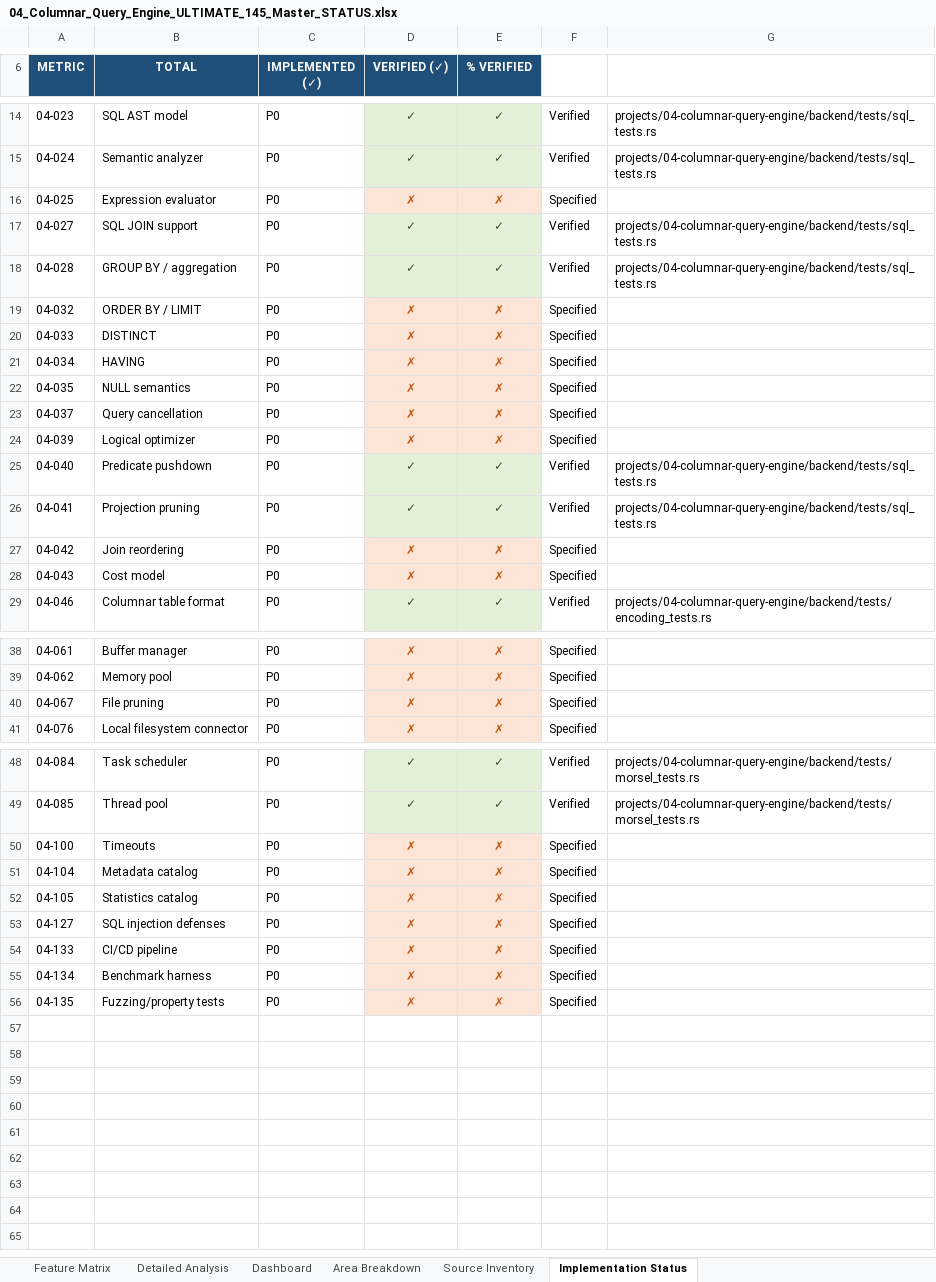
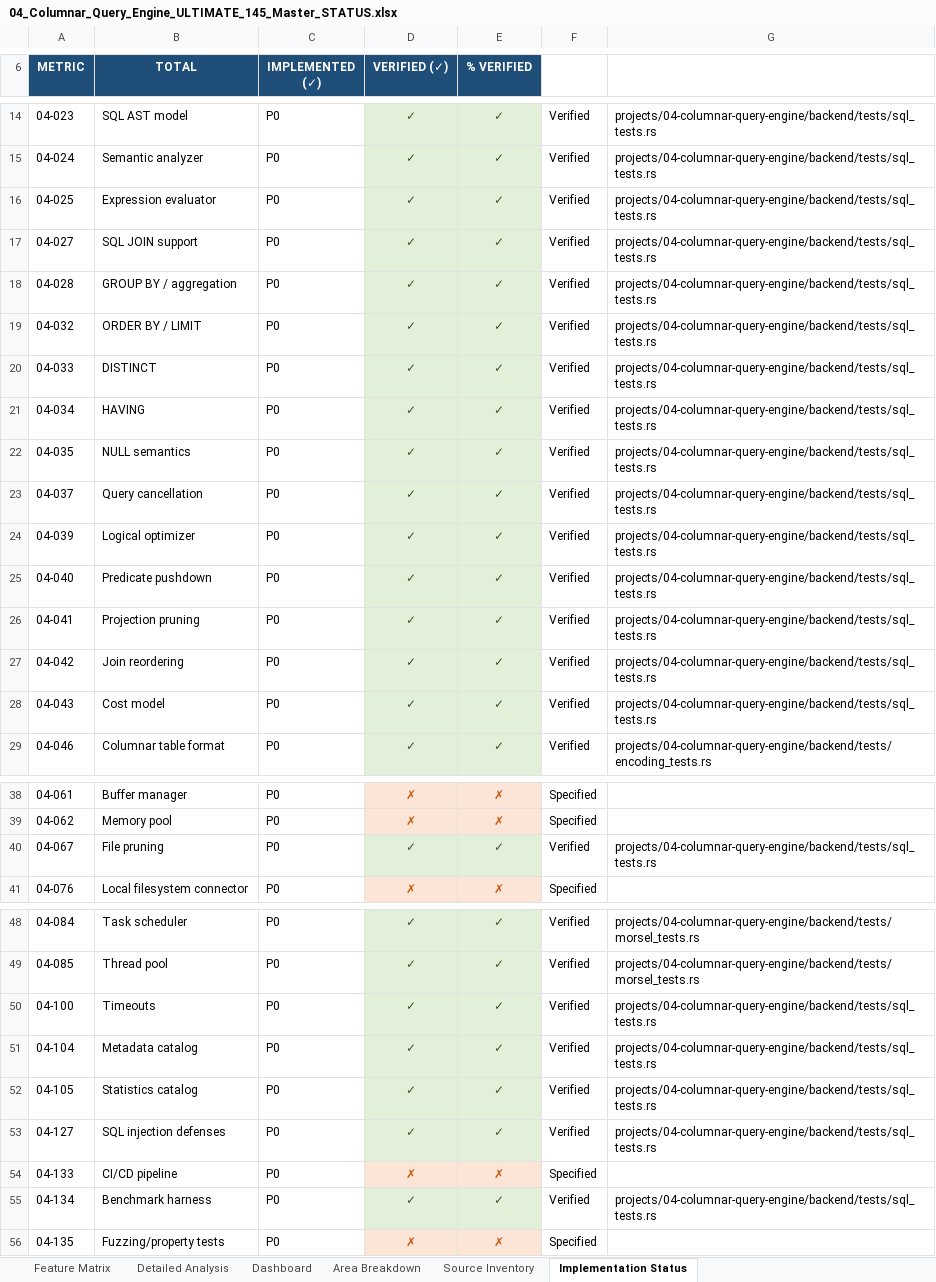
Before and after one commit to AVISHJAIN9/portfolio, an Excel workbook: evidence/workbooks/04_Columnar_Query_Engine_ULTIMATE_145_Master_STATUS.xlsx, sheet Implementation Status, drawn as a sheet; only a part is shown, gaps mark what is left out; values as stored, in another font and other column widths than the file's, no borders; the diff covers the shown part only; the diff names each change by its address in the sheet, - before the commit and + after, or states it on an @@ line.

Commit message:
S10 Part 3: 04 Columnar SQL execution depth, NULL semantics, differential DuckDB tests, TPC-H SF1, and query optimization

```diff
--- a/evidence/workbooks/04_Columnar_Query_Engine_ULTIMATE_145_Master_STATUS.xlsx (sheet Implementation Status)
+++ b/evidence/workbooks/04_Columnar_Query_Engine_ULTIMATE_145_Master_STATUS.xlsx (sheet Implementation Status)
-D16 (VERIFIED (✓)): ✗
+D16 (VERIFIED (✓)): ✓
@@ D16:E16 fill: #FCE4D6 → #E2F0D9, text colour: #C65911 → #385723 @@
-E16 (% VERIFIED): ✗
+E16 (% VERIFIED): ✓
-F16: Specified
+F16: Verified
-G16: (empty)
+G16: projects/04-columnar-query-engine/backend/tests/sql_tests.rs
-D19:D24 (VERIFIED (✓)): ✗
+D19:D24 (VERIFIED (✓)): ✓
@@ D19:E24 fill: #FCE4D6 → #E2F0D9, text colour: #C65911 → #385723 @@
-E19:E24 (% VERIFIED): ✗
+E19:E24 (% VERIFIED): ✓
-F19:F24: Specified
+F19:F24: Verified
-G19:G24: (empty)
+G19:G24: projects/04-columnar-query-engine/backend/tests/sql_tests.rs
-D27:D28 (VERIFIED (✓)): ✗
+D27:D28 (VERIFIED (✓)): ✓
@@ D27:E28 fill: #FCE4D6 → #E2F0D9, text colour: #C65911 → #385723 @@
-E27:E28 (% VERIFIED): ✗
+E27:E28 (% VERIFIED): ✓
-F27:F28: Specified
+F27:F28: Verified
-G27:G28: (empty)
+G27:G28: projects/04-columnar-query-engine/backend/tests/sql_tests.rs
-D40 (VERIFIED (✓)): ✗
+D40 (VERIFIED (✓)): ✓
@@ D40:E40 fill: #FCE4D6 → #E2F0D9, text colour: #C65911 → #385723 @@
-E40 (% VERIFIED): ✗
+E40 (% VERIFIED): ✓
-F40: Specified
+F40: Verified
-G40: (empty)
+G40: projects/04-columnar-query-engine/backend/tests/sql_tests.rs
-D50:D53 (VERIFIED (✓)): ✗
+D50:D53 (VERIFIED (✓)): ✓
@@ D50:E53 fill: #FCE4D6 → #E2F0D9, text colour: #C65911 → #385723 @@
-E50:E53 (% VERIFIED): ✗
+E50:E53 (% VERIFIED): ✓
-F50:F53: Specified
+F50:F53: Verified
-G50:G53: (empty)
+G50:G53: projects/04-columnar-query-engine/backend/tests/sql_tests.rs
-D55 (VERIFIED (✓)): ✗
+D55 (VERIFIED (✓)): ✓
@@ D55:E55 fill: #FCE4D6 → #E2F0D9, text colour: #C65911 → #385723 @@
-E55 (% VERIFIED): ✗
+E55 (% VERIFIED): ✓
-F55: Specified
+F55: Verified
-G55: (empty)
+G55: projects/04-columnar-query-engine/backend/tests/sql_tests.rs
```
Also changed, not shown: 2 edited cells elsewhere in this sheet, sheet Feature Matrix, sheet Detailed Analysis, evidence/workbooks/05_Mini_QUIC_ULTIMATE_145_Master_STATUS.xlsx, evidence/workbooks/06_LSM_KV_ENGINE_ULTIMATE_145_Master_STATUS.xlsx, 13 other files.
